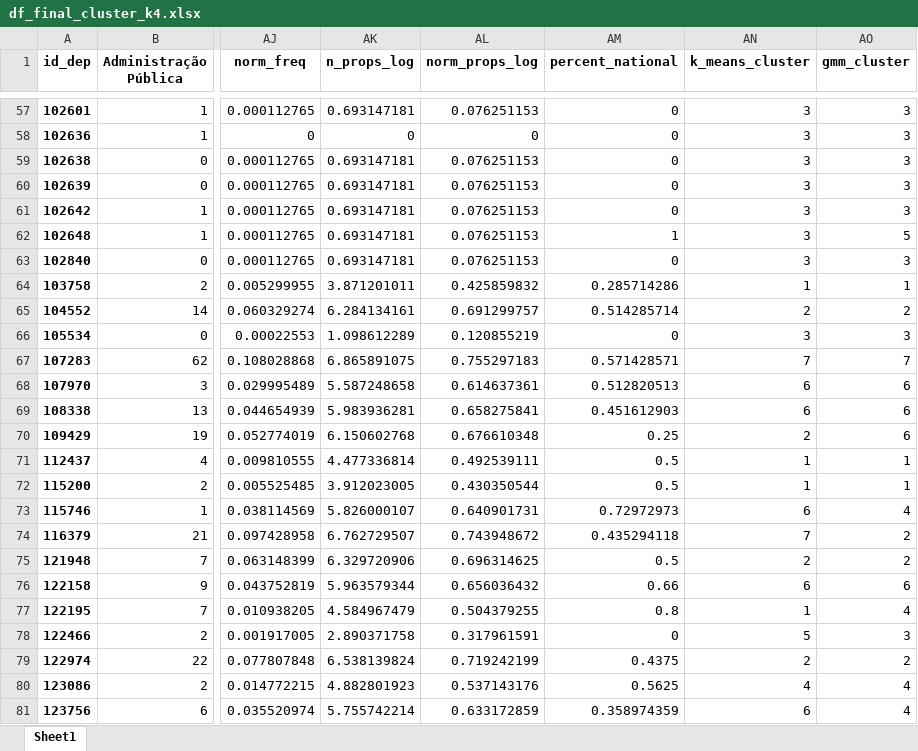
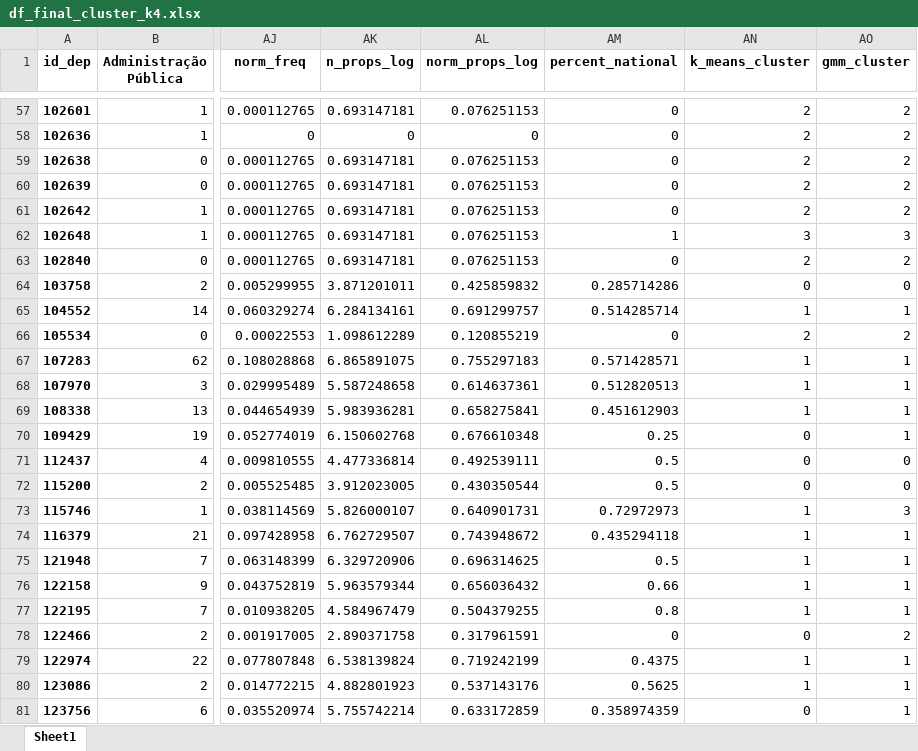
Before and after one commit to AcacioTelechi/multidimensional-legislative-profile, an Excel workbook: output/df_final_cluster_k4.xlsx, sheet Sheet1, drawn as a sheet; only a part is shown, gaps mark what is left out; values as stored, in another font and other column widths than the file's, no borders; the diff covers the shown part only; the diff names each change by its address in the sheet, - before the commit and + after, or states it on an @@ line.

```diff
--- a/output/df_final_cluster_k4.xlsx (sheet Sheet1)
+++ b/output/df_final_cluster_k4.xlsx (sheet Sheet1)
-AN57:AN61 (k_means_cluster): 3
+AN57:AN61 (k_means_cluster): 2
-AO57:AO61 (gmm_cluster): 3
+AO57:AO61 (gmm_cluster): 2
-AO62 (gmm_cluster): 5
+AO62 (gmm_cluster): 3
-AN63 (k_means_cluster): 3
+AN63 (k_means_cluster): 2
-AO63 (gmm_cluster): 3
+AO63 (gmm_cluster): 2
-AN64 (k_means_cluster): 1
+AN64 (k_means_cluster): 0
-AO64 (gmm_cluster): 1
+AO64 (gmm_cluster): 0
-AN65 (k_means_cluster): 2
+AN65 (k_means_cluster): 1
-AO65 (gmm_cluster): 2
+AO65 (gmm_cluster): 1
-AN66 (k_means_cluster): 3
+AN66 (k_means_cluster): 2
-AO66 (gmm_cluster): 3
+AO66 (gmm_cluster): 2
-AN67 (k_means_cluster): 7
+AN67 (k_means_cluster): 1
-AO67 (gmm_cluster): 7
+AO67 (gmm_cluster): 1
-AN68:AN69 (k_means_cluster): 6
+AN68:AN69 (k_means_cluster): 1
-AO68:AO70 (gmm_cluster): 6
+AO68:AO70 (gmm_cluster): 1
-AN70 (k_means_cluster): 2
+AN70 (k_means_cluster): 0
-AN71:AN72 (k_means_cluster): 1
+AN71:AN72 (k_means_cluster): 0
-AO71:AO72 (gmm_cluster): 1
+AO71:AO72 (gmm_cluster): 0
-AN73 (k_means_cluster): 6
+AN73 (k_means_cluster): 1
-AO73 (gmm_cluster): 4
+AO73 (gmm_cluster): 3
-AN74 (k_means_cluster): 7
+AN74 (k_means_cluster): 1
-AO74:AO75 (gmm_cluster): 2
+AO74:AO75 (gmm_cluster): 1
-AN75 (k_means_cluster): 2
+AN75 (k_means_cluster): 1
-AN76 (k_means_cluster): 6
+AN76 (k_means_cluster): 1
-AO76 (gmm_cluster): 6
+AO76 (gmm_cluster): 1
-AO77 (gmm_cluster): 4
+AO77 (gmm_cluster): 1
-AN78 (k_means_cluster): 5
+AN78 (k_means_cluster): 0
-AO78 (gmm_cluster): 3
+AO78 (gmm_cluster): 2
-AN79 (k_means_cluster): 2
+AN79 (k_means_cluster): 1
-AO79 (gmm_cluster): 2
+AO79 (gmm_cluster): 1
-AN80 (k_means_cluster): 4
+AN80 (k_means_cluster): 1
-AO80:AO81 (gmm_cluster): 4
+AO80:AO81 (gmm_cluster): 1
-AN81 (k_means_cluster): 6
+AN81 (k_means_cluster): 0
```
Also changed, not shown: 1905 edited cells elsewhere in this sheet, output/df_final_cluster.xlsx, output/df_final_cluster_k8.xlsx, 19 other files.
